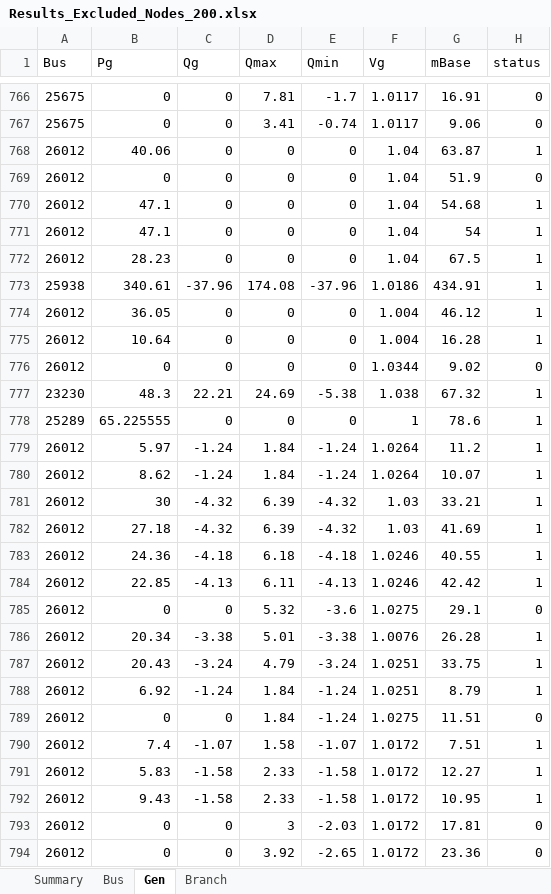
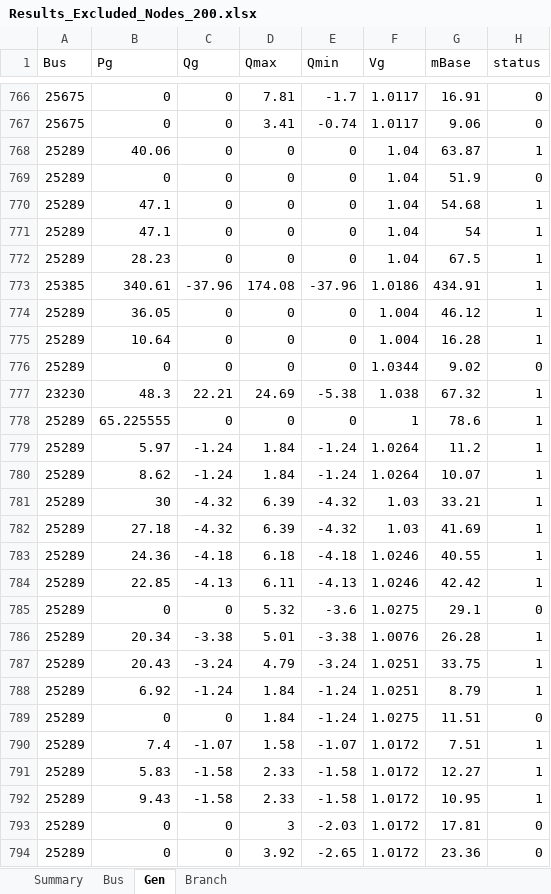
Before and after one commit to romulus97/IM3-GO-WEST, an Excel workbook: Open_topology/WECC/Results_Excluded_Nodes_200.xlsx, sheet Gen, drawn as a sheet; only a part is shown, gaps mark what is left out; values as stored, in another font and other column widths than the file's, no borders; the diff covers the shown part only; the diff names each change by its address in the sheet, - before the commit and + after, or states it on an @@ line.

```diff
--- a/Open_topology/WECC/Results_Excluded_Nodes_200.xlsx (sheet Gen)
+++ b/Open_topology/WECC/Results_Excluded_Nodes_200.xlsx (sheet Gen)
-A768:A772 (Bus): 26012
+A768:A772 (Bus): 25289
-A773 (Bus): 25938
+A773 (Bus): 25385
-A774:A776 (Bus): 26012
+A774:A776 (Bus): 25289
-A779:A794 (Bus): 26012
+A779:A794 (Bus): 25289
```
Also changed, not shown: 723 edited cells elsewhere in this sheet, sheet Branch, sheet Bus, sheet Summary, Open_topology/WECC/Results_Excluded_Nodes_225.xlsx, Open_topology/WECC/Results_Excluded_Nodes_250.xlsx, 33 other files.
